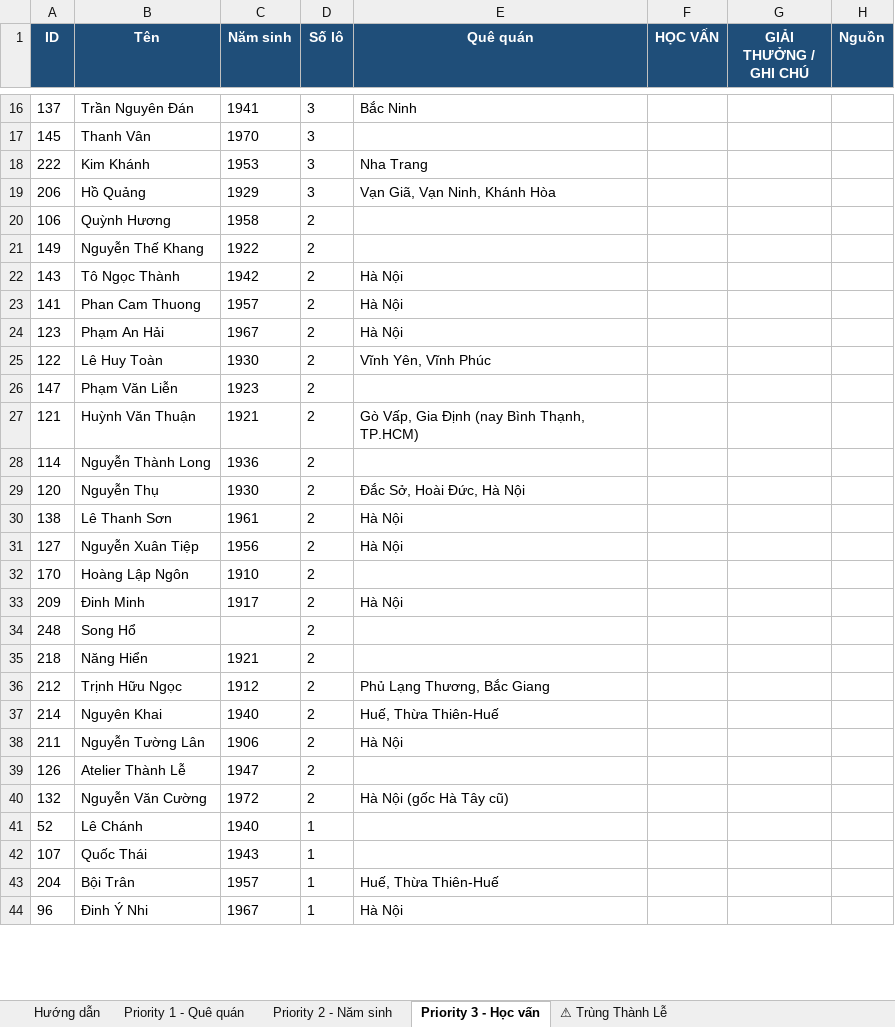
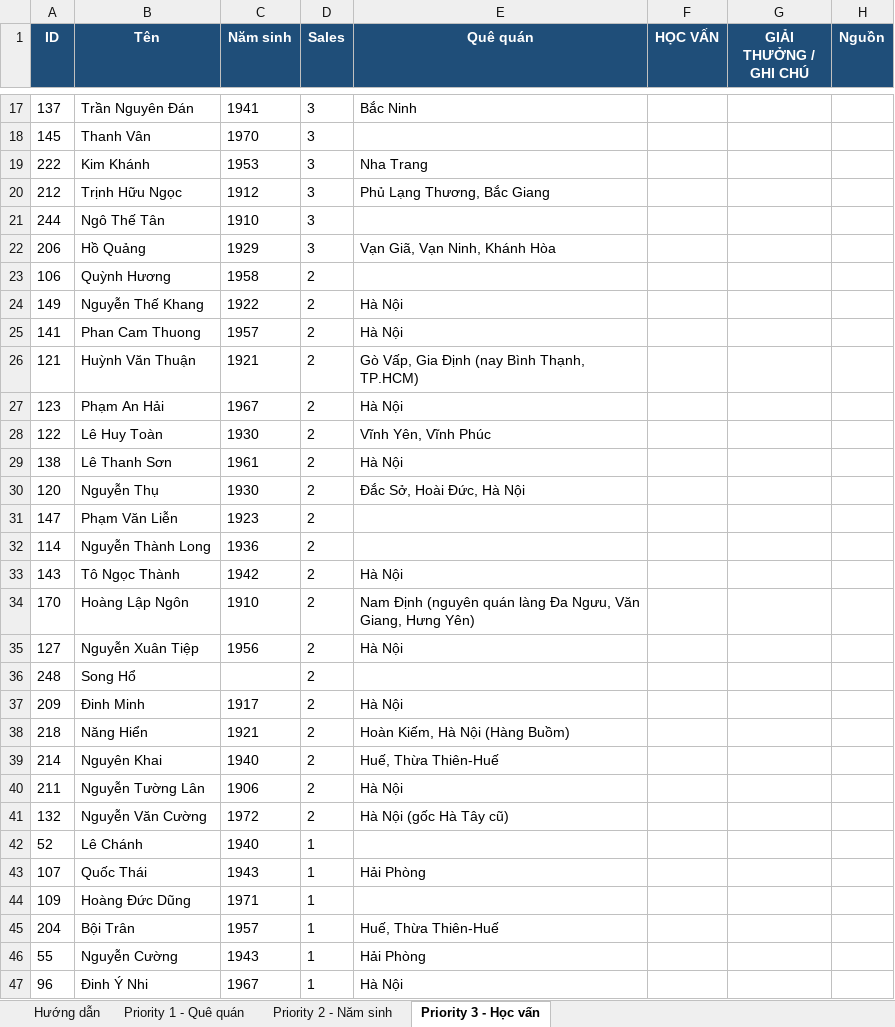
Before and after one commit to artt-platform/artonis-price, an Excel workbook: docs/artist_research_checklist.xlsx, sheet Priority 3 - Học vấn, drawn as a sheet; only a part is shown, gaps mark what is left out; values as stored, in another font and other column widths than the file's, no borders; removed rows and columns are numbered as before the commit, all else as after; the diff covers the shown part only; the diff names each change by its address in the sheet, - before the commit and + after, or states it on an @@ line.

```diff
--- a/docs/artist_research_checklist.xlsx (sheet Priority 3 - Học vấn)
+++ b/docs/artist_research_checklist.xlsx (sheet Priority 3 - Học vấn)
-sheet tab: ⚠ Trùng Thành Lễ
-D1: Số lô
+D1: Sales
+row 20: 212 | Trịnh Hữu Ngọc | 1912 | 3 | Phủ Lạng Thương, Bắc Giang
+row 21: 244 | Ngô Thế Tân | 1910 | 3
-E24 (Quê quán): (empty)
+E24 (Quê quán): Hà Nội
@@ row 27 moved to row 26: 121 @@
@@ row 30 moved to row 29: 138 @@
@@ row 29 moved to row 30: 120 @@
@@ row 22 moved to row 33: 143 @@
+row 34: 170 | Hoàng Lập Ngôn | 1910 | 2 | Nam Định (nguyên quán làng Đa Ngưu, Văn Giang, Hưng Yên)
-row 32: 170 | Hoàng Lập Ngôn | 1910 | 2
@@ row 34 moved to row 36: 248 @@
-E38 (Quê quán): (empty)
+E38 (Quê quán): Hoàn Kiếm, Hà Nội (Hàng Buồm)
-row 36: 212 | Trịnh Hữu Ngọc | 1912 | 2 | Phủ Lạng Thương, Bắc Giang
-row 39: 126 | Atelier Thành Lễ | 1947 | 2
-E43 (Quê quán): (empty)
+E43 (Quê quán): Hải Phòng
@@ row 45 moved to row 44: 109 @@
```
Also changed, not shown: 5 added rows, 6 removed rows, 19 moved rows and 2 edited cells elsewhere in this sheet, sheet Priority 1 - Quê quán, sheet Hướng dẫn, sheet Priority 2 - Năm sinh.
